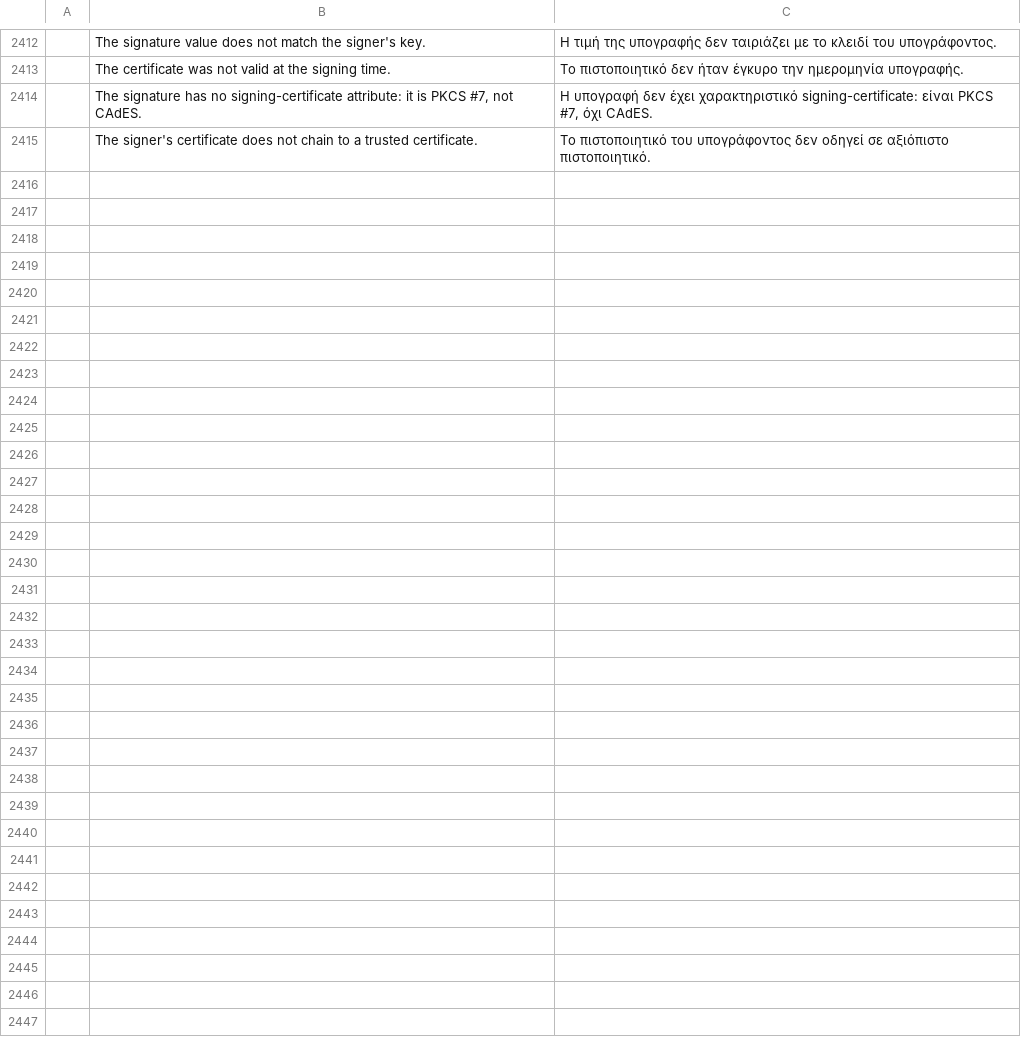
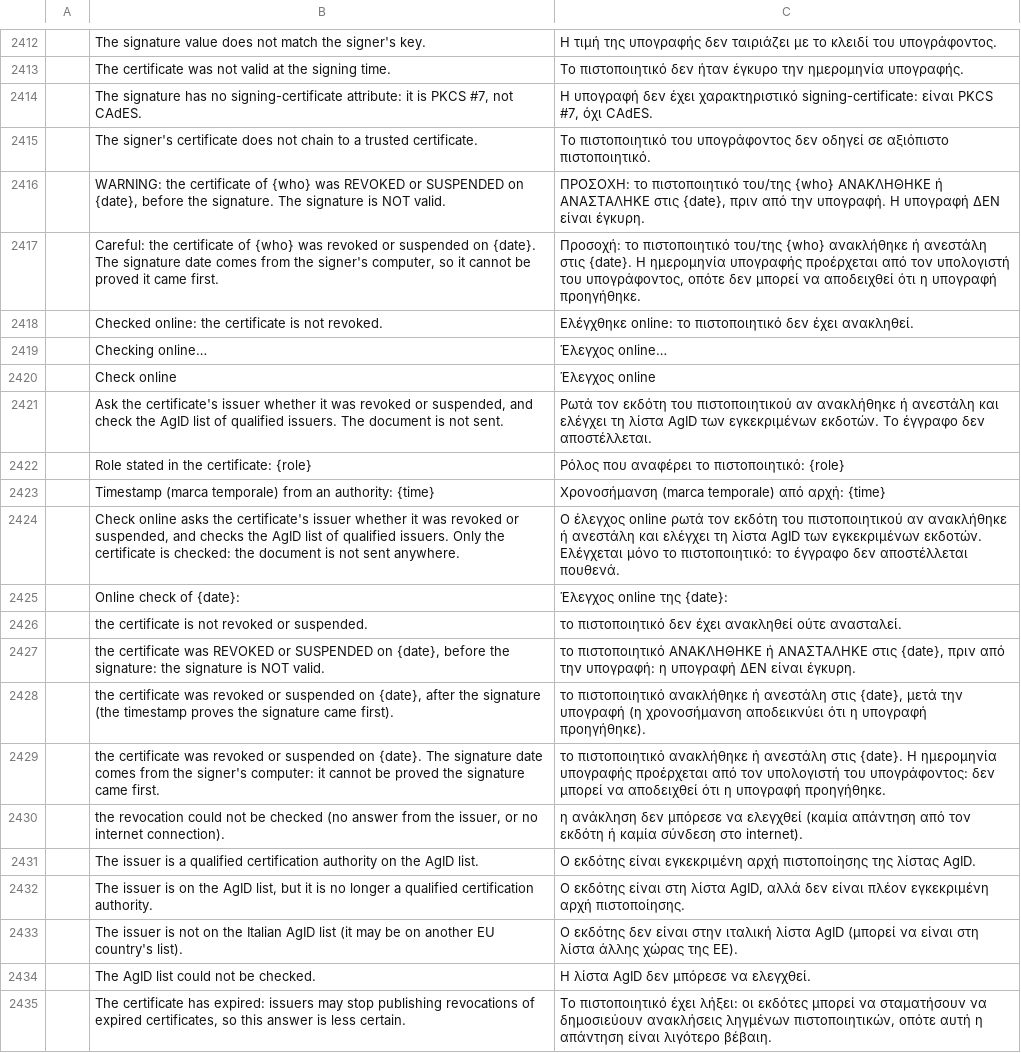
Before and after one commit to Gianluca295/pdf-simply, a TSV file: crates/ui-egui/src/i18n/el.tsv, drawn as a sheet; only a part is shown, gaps mark what is left out; the diff names each change by its address in the sheet, - before the commit and + after, or states it on an @@ line.

```diff
--- a/crates/ui-egui/src/i18n/el.tsv
+++ b/crates/ui-egui/src/i18n/el.tsv
+row 2416:  | WARNING: the certificate of {who} was REVOKED or SUSPENDED on {date}, before the signature. The signature is NOT valid. | ΠΡΟΣΟΧΗ: το πιστοποιητικό του/της {who} ΑΝΑΚΛΗΘΗΚΕ ή ΑΝΑΣΤΑΛΗΚΕ στις {date}, πριν από την υπογραφή. Η υπογραφή ΔΕΝ είναι έγκυρη.
+row 2417:  | Careful: the certificate of {who} was revoked or suspended on {date}. The signature date comes from the signer's computer, so it cannot be proved it came first. | Προσοχή: το πιστοποιητικό του/της {who} ανακλήθηκε ή ανεστάλη στις {date}. Η ημερομηνία υπογραφής προέρχεται από τον υπολογιστή του υπογράφοντος, οπότε δεν μπορεί να αποδειχθεί ότι η υπογραφή προηγήθηκε.
+row 2418:  | Checked online: the certificate is not revoked. | Ελέγχθηκε online: το πιστοποιητικό δεν έχει ανακληθεί.
+row 2419:  | Checking online… | Έλεγχος online…
+row 2420:  | Check online | Έλεγχος online
+row 2421:  | Ask the certificate's issuer whether it was revoked or suspended, and check the AgID list of qualified issuers. The document is not sent. | Ρωτά τον εκδότη του πιστοποιητικού αν ανακλήθηκε ή ανεστάλη και ελέγχει τη λίστα AgID των εγκεκριμένων εκδοτών. Το έγγραφο δεν αποστέλλεται.
+row 2422:  | Role stated in the certificate: {role} | Ρόλος που αναφέρει το πιστοποιητικό: {role}
+row 2423:  | Timestamp (marca temporale) from an authority: {time} | Χρονοσήμανση (marca temporale) από αρχή: {time}
+row 2424:  | Check online asks the certificate's issuer whether it was revoked or suspended, and checks the AgID list of qualified issuers. Only the certificate is checked: the document is not sent anywhere. | Ο έλεγχος online ρωτά τον εκδότη του πιστοποιητικού αν ανακλήθηκε ή ανεστάλη και ελέγχει τη λίστα AgID των εγκεκριμένων εκδοτών. Ελέγχεται μόνο το πιστοποιητικό: το έγγραφο δεν αποστέλλεται πουθενά.
+row 2425:  | Online check of {date}: | Έλεγχος online της {date}:
+row 2426:  | the certificate is not revoked or suspended. | το πιστοποιητικό δεν έχει ανακληθεί ούτε ανασταλεί.
+row 2427:  | the certificate was REVOKED or SUSPENDED on {date}, before the signature: the signature is NOT valid. | το πιστοποιητικό ΑΝΑΚΛΗΘΗΚΕ ή ΑΝΑΣΤΑΛΗΚΕ στις {date}, πριν από την υπογραφή: η υπογραφή ΔΕΝ είναι έγκυρη.
+row 2428:  | the certificate was revoked or suspended on {date}, after the signature (the timestamp proves the signature came first). | το πιστοποιητικό ανακλήθηκε ή ανεστάλη στις {date}, μετά την υπογραφή (η χρονοσήμανση αποδεικνύει ότι η υπογραφή προηγήθηκε).
+row 2429:  | the certificate was revoked or suspended on {date}. The signature date comes from the signer's computer: it cannot be proved the signature came first. | το πιστοποιητικό ανακλήθηκε ή ανεστάλη στις {date}. Η ημερομηνία υπογραφής προέρχεται από τον υπολογιστή του υπογράφοντος: δεν μπορεί να αποδειχθεί ότι η υπογραφή προηγήθηκε.
+row 2430:  | the revocation could not be checked (no answer from the issuer, or no internet connection). | η ανάκληση δεν μπόρεσε να ελεγχθεί (καμία απάντηση από τον εκδότη ή καμία σύνδεση στο internet).
+row 2431:  | The issuer is a qualified certification authority on the AgID list. | Ο εκδότης είναι εγκεκριμένη αρχή πιστοποίησης της λίστας AgID.
+row 2432:  | The issuer is on the AgID list, but it is no longer a qualified certification authority. | Ο εκδότης είναι στη λίστα AgID, αλλά δεν είναι πλέον εγκεκριμένη αρχή πιστοποίησης.
+row 2433:  | The issuer is not on the Italian AgID list (it may be on another EU country's list). | Ο εκδότης δεν είναι στην ιταλική λίστα AgID (μπορεί να είναι στη λίστα άλλης χώρας της ΕΕ).
+row 2434:  | The AgID list could not be checked. | Η λίστα AgID δεν μπόρεσε να ελεγχθεί.
+row 2435:  | The certificate has expired: issuers may stop publishing revocations of expired certificates, so this answer is less certain. | Το πιστοποιητικό έχει λήξει: οι εκδότες μπορεί να σταματήσουν να δημοσιεύουν ανακλήσεις ληγμένων πιστοποιητικών, οπότε αυτή η απάντηση είναι λιγότερο βέβαιη.
```
Also changed, not shown: crates/ui-egui/src/i18n/it.tsv, crates/ui-egui/src/i18n/kk.tsv, 31 other files.
